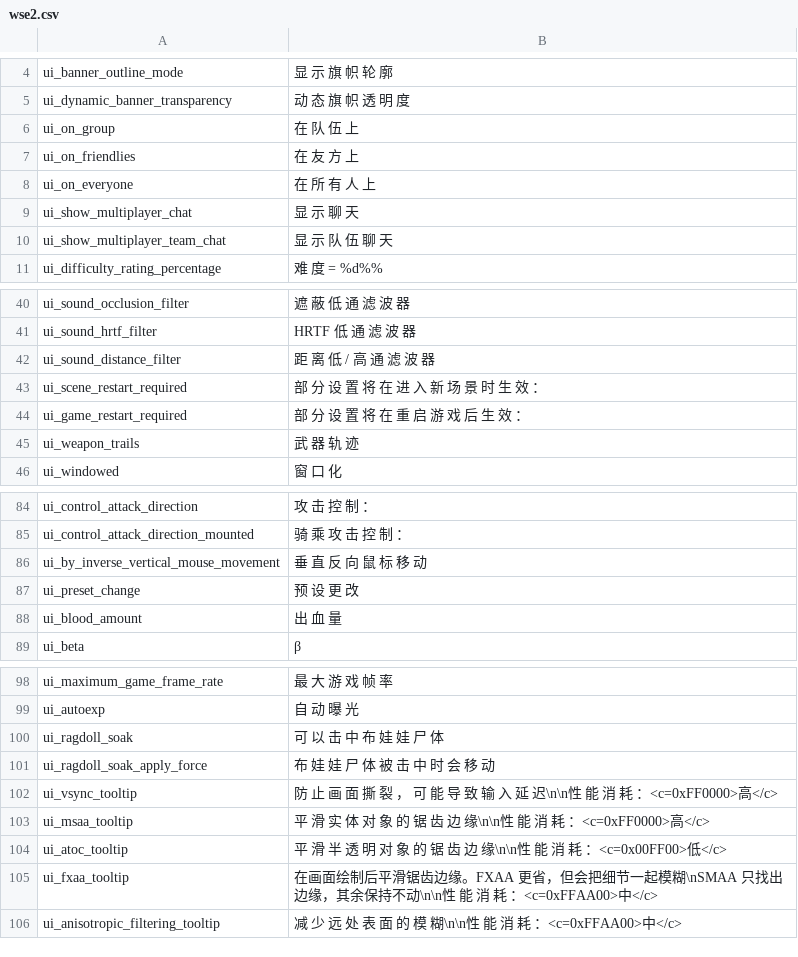
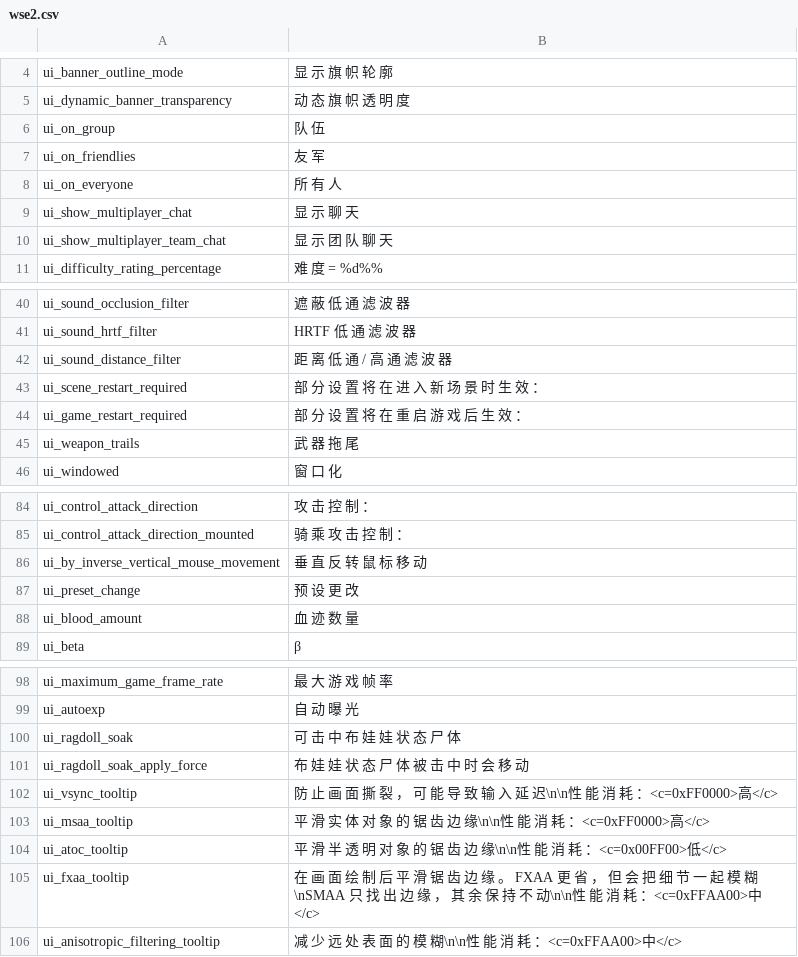
Before and after one commit to Ruslan-700/WSE2-Releases, a CSV file: Warband/languages/cns/wse2.csv, drawn as a sheet; only a part is shown, gaps mark what is left out; the diff covers the shown part only.

```diff
--- a/Warband/languages/cns/wse2.csv
+++ b/Warband/languages/cns/wse2.csv
@@ -5,7 +5,7 @@ ui_banner_outline_mode|显 示 旗 帜 轮 廓
 ui_dynamic_banner_transparency|动 态 旗 帜 透 明 度
-ui_on_group|在 队 伍 上
-ui_on_friendlies|在 友 方 上
-ui_on_everyone|在 所 有 人 上
+ui_on_group|队 伍
+ui_on_friendlies|友 军
+ui_on_everyone|所 有 人
 ui_show_multiplayer_chat|显 示 聊 天
-ui_show_multiplayer_team_chat|显 示 队 伍 聊 天
+ui_show_multiplayer_team_chat|显 示 团 队 聊 天
 ui_difficulty_rating_percentage|难 度 = %d%%
@@ -41,6 +41,6 @@ ui_sound_occlusion_filter|遮 蔽 低 通 滤 波 器
 ui_sound_hrtf_filter|HRTF 低 通 滤 波 器
-ui_sound_distance_filter|距 离 低 / 高 通 滤 波 器
+ui_sound_distance_filter|距 离 低 通  / 高 通 滤 波 器
 ui_scene_restart_required|部 分 设 置 将 在 进 入 新 场 景 时 生 效 ：
 ui_game_restart_required|部 分 设 置 将 在 重 启 游 戏 后 生 效 ：
-ui_weapon_trails|武 器 轨 迹
+ui_weapon_trails|武 器 拖 尾
 ui_windowed|窗 口 化
@@ -85,5 +85,5 @@ ui_control_attack_direction|攻 击 控 制 ：
 ui_control_attack_direction_mounted|骑 乘 攻 击 控 制 ：
-ui_by_inverse_vertical_mouse_movement|垂 直 反 向 鼠 标 移 动
+ui_by_inverse_vertical_mouse_movement|垂 直 反 转 鼠 标 移 动
 ui_preset_change|预 设 更 改
-ui_blood_amount|出 血 量
+ui_blood_amount|血 迹 数 量
 ui_beta|β
@@ -99,4 +99,4 @@ ui_maximum_game_frame_rate|最 大 游 戏 帧 率
 ui_autoexp|自 动 曝 光
-ui_ragdoll_soak|可 以 击 中 布 娃 娃 尸 体
-ui_ragdoll_soak_apply_force|布 娃 娃 尸 体 被 击 中 时 会 移 动
+ui_ragdoll_soak|可 击 中 布 娃 娃 状 态 尸 体
+ui_ragdoll_soak_apply_force|布 娃 娃 状 态 尸 体 被 击 中 时 会 移 动
 ui_vsync_tooltip|防 止 画 面 撕 裂 ， 可 能 导 致 输 入 延 迟\n\n性 能 消 耗 ：<c=0xFF0000>高</c>
@@ -104,3 +104,3 @@ ui_msaa_tooltip|平 滑 实 体 对 象 的 锯 齿 边 缘\n\n性 能 消 耗
 ui_atoc_tooltip|平 滑 半 透 明 对 象 的 锯 齿 边 缘\n\n性 能 消 耗 ：<c=0x00FF00>低</c>
-ui_fxaa_tooltip|在画面绘制后平滑锯齿边缘。FXAA 更省，但会把细节一起模糊\nSMAA 只找出边缘，其余保持不动\n\n性 能 消 耗 ：<c=0xFFAA00>中</c>
+ui_fxaa_tooltip|在 画 面 绘 制 后 平 滑 锯 齿 边 缘 。 FXAA 更 省 ， 但 会 把 细 节 一 起 模 糊\nSMAA 只 找 出 边 缘 ， 其 余 保 持 不 动\n\n性 能 消 耗 ：<c=0xFFAA00>中</c>
 ui_anisotropic_filtering_tooltip|减 少 远 处 表 面 的 模 糊\n\n性 能 消 耗 ：<c=0xFFAA00>中</c>
```
Also changed, not shown: 26 added rows and 26 edited cells elsewhere in this file, Warband/languages/cnt/wse2.csv.
